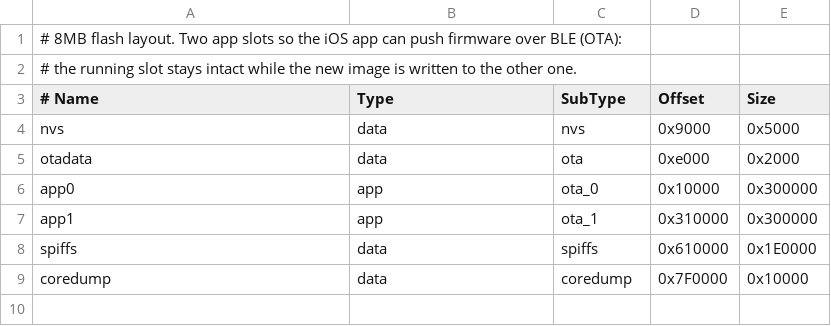
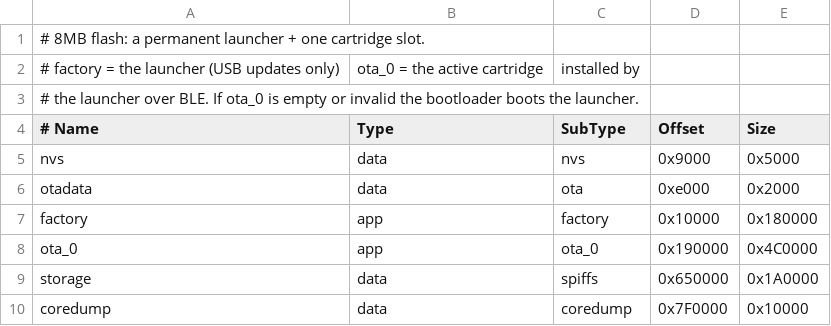
Before and after one commit to Mordokay/Dotty, a CSV file: partitions.csv, drawn as a sheet.

```diff
--- a/partitions.csv
+++ b/partitions.csv
@@ -1,3 +1,4 @@
-# 8MB flash layout. Two app slots so the iOS app can push firmware over BLE (OTA):
-# the running slot stays intact while the new image is written to the other one.
+# 8MB flash: a permanent launcher + one cartridge slot.
+# factory = the launcher (USB updates only), ota_0 = the active cartridge, installed by
+# the launcher over BLE. If ota_0 is empty or invalid the bootloader boots the launcher.
 # Name,    Type, SubType,  Offset,   Size
@@ -5,5 +6,5 @@ nvs,       data, nvs,      0x9000,   0x5000
 otadata,   data, ota,      0xe000,   0x2000
-app0,      app,  ota_0,    0x10000,  0x300000
-app1,      app,  ota_1,    0x310000, 0x300000
-spiffs,    data, spiffs,   0x610000, 0x1E0000
+factory,   app,  factory,  0x10000,  0x180000
+ota_0,     app,  ota_0,    0x190000, 0x4C0000
+storage,   data, spiffs,   0x650000, 0x1A0000
 coredump,  data, coredump, 0x7F0000, 0x10000
```
Also changed, not shown: 15 other files.
